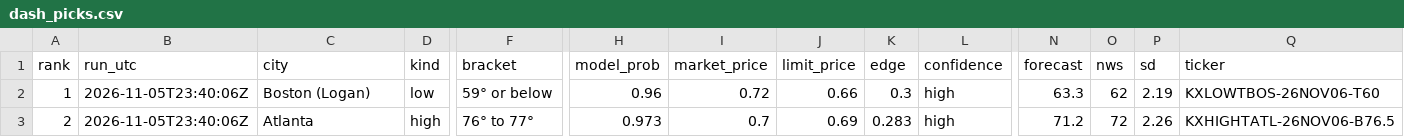
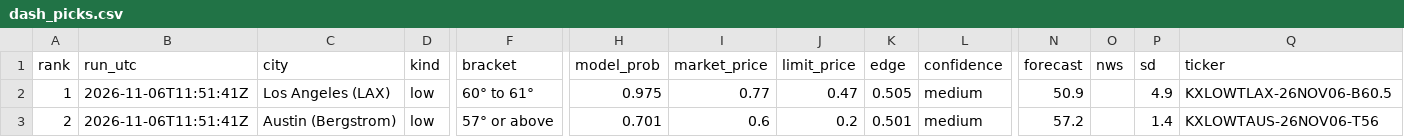
Before and after one commit to leosb16/kalshi-weather, a CSV file: results/dash_picks.csv, drawn as a sheet; only a part is shown, gaps mark what is left out; the diff covers the shown part only; the diff names each change by its address in the sheet, - before the commit and + after, or states it on an @@ line.

```diff
--- a/results/dash_picks.csv
+++ b/results/dash_picks.csv
-B2:B3 (run_utc): 2026-11-05T23:40:06Z
+B2:B3 (run_utc): 2026-11-06T11:51:41Z
-C2 (city): Boston (Logan)
+C2 (city): Los Angeles (LAX)
-F2 (bracket): 59° or below
+F2 (bracket): 60° to 61°
-H2 (model_prob): 0.96
+H2 (model_prob): 0.975
-I2 (market_price): 0.72
+I2 (market_price): 0.77
-J2 (limit_price): 0.66
+J2 (limit_price): 0.47
-K2 (edge): 0.3
+K2 (edge): 0.505
-L2:L3 (confidence): high
+L2:L3 (confidence): medium
-N2 (forecast): 63.3
+N2 (forecast): 50.9
-O2 (nws): 62
+O2 (nws): (empty)
-P2 (sd): 2.19
+P2 (sd): 4.9
-Q2 (ticker): KXLOWTBOS-26NOV06-T60
+Q2 (ticker): KXLOWTLAX-26NOV06-B60.5
-C3 (city): Atlanta
+C3 (city): Austin (Bergstrom)
-D3 (kind): high
+D3 (kind): low
-F3 (bracket): 76° to 77°
+F3 (bracket): 57° or above
-H3 (model_prob): 0.973
+H3 (model_prob): 0.701
-I3 (market_price): 0.7
+I3 (market_price): 0.6
-J3 (limit_price): 0.69
+J3 (limit_price): 0.2
-K3 (edge): 0.283
+K3 (edge): 0.501
-N3 (forecast): 71.2
+N3 (forecast): 57.2
-O3 (nws): 72
+O3 (nws): (empty)
-P3 (sd): 2.26
+P3 (sd): 1.4
-Q3 (ticker): KXHIGHTATL-26NOV06-B76.5
+Q3 (ticker): KXLOWTAUS-26NOV06-T56
```
Also changed, not shown: 80 edited cells elsewhere in this file, results/dash_markets.csv, results/picks.csv, 4 other files.
